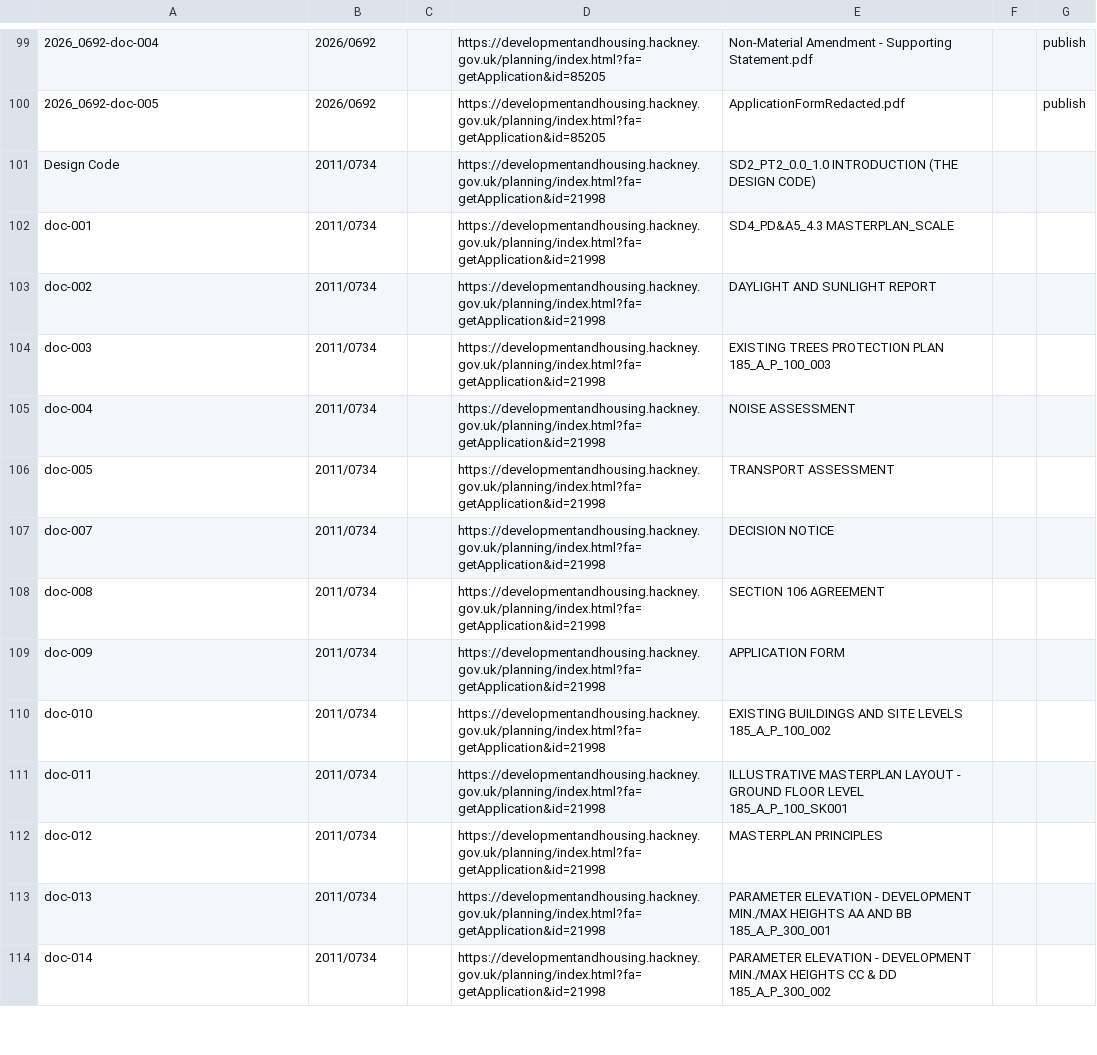
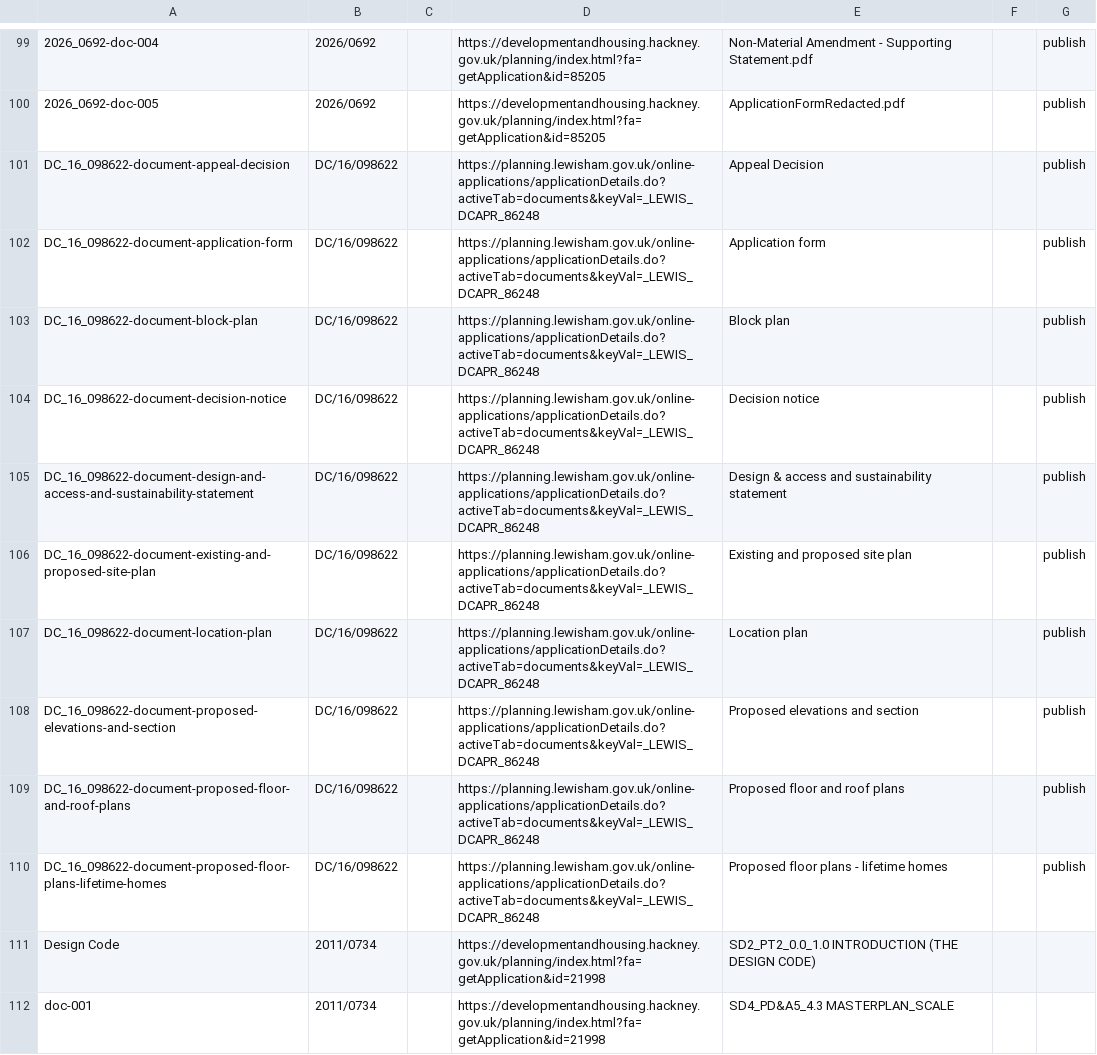
Before and after one commit to digital-land/planning-application-data-specification, a CSV file: data/analysis/applications/datasets/planning-application-document.csv, drawn as a sheet; only a part is shown, gaps mark what is left out; the shorter side is filled out with more unchanged rows; the diff names each change by its address in the sheet, - before the commit and + after, or states it on an @@ line.

Commit message:
docs: add output data from Lewisham example

```diff
--- a/data/analysis/applications/datasets/planning-application-document.csv
+++ b/data/analysis/applications/datasets/planning-application-document.csv
+row 101: DC_16_098622-document-appeal-decision | DC/16/098622 |  | https://planning.lewisham.gov.uk/online-applications/applicationDetails.do?activeTab=documents&keyVal=_LEWIS_DCAPR_86248 | Appeal Decision |  | publish
+row 102: DC_16_098622-document-application-form | DC/16/098622 |  | https://planning.lewisham.gov.uk/online-applications/applicationDetails.do?activeTab=documents&keyVal=_LEWIS_DCAPR_86248 | Application form |  | publish
+row 103: DC_16_098622-document-block-plan | DC/16/098622 |  | https://planning.lewisham.gov.uk/online-applications/applicationDetails.do?activeTab=documents&keyVal=_LEWIS_DCAPR_86248 | Block plan |  | publish
+row 104: DC_16_098622-document-decision-notice | DC/16/098622 |  | https://planning.lewisham.gov.uk/online-applications/applicationDetails.do?activeTab=documents&keyVal=_LEWIS_DCAPR_86248 | Decision notice |  | publish
+row 105: DC_16_098622-document-design-and-access-and-sustainability-statement | DC/16/098622 |  | https://planning.lewisham.gov.uk/online-applications/applicationDetails.do?activeTab=documents&keyVal=_LEWIS_DCAPR_86248 | Design & access and sustainability statement |  | publish
+row 106: DC_16_098622-document-existing-and-proposed-site-plan | DC/16/098622 |  | https://planning.lewisham.gov.uk/online-applications/applicationDetails.do?activeTab=documents&keyVal=_LEWIS_DCAPR_86248 | Existing and proposed site plan |  | publish
+row 107: DC_16_098622-document-location-plan | DC/16/098622 |  | https://planning.lewisham.gov.uk/online-applications/applicationDetails.do?activeTab=documents&keyVal=_LEWIS_DCAPR_86248 | Location plan |  | publish
+row 108: DC_16_098622-document-proposed-elevations-and-section | DC/16/098622 |  | https://planning.lewisham.gov.uk/online-applications/applicationDetails.do?activeTab=documents&keyVal=_LEWIS_DCAPR_86248 | Proposed elevations and section |  | publish
+row 109: DC_16_098622-document-proposed-floor-and-roof-plans | DC/16/098622 |  | https://planning.lewisham.gov.uk/online-applications/applicationDetails.do?activeTab=documents&keyVal=_LEWIS_DCAPR_86248 | Proposed floor and roof plans |  | publish
+row 110: DC_16_098622-document-proposed-floor-plans-lifetime-homes | DC/16/098622 |  | https://planning.lewisham.gov.uk/online-applications/applicationDetails.do?activeTab=documents&keyVal=_LEWIS_DCAPR_86248 | Proposed floor plans - lifetime homes |  | publish
```
Also changed, not shown: data/analysis/applications/datasets/decision-notice.csv, data/analysis/applications/datasets/planning-application.csv, 3 other files.
